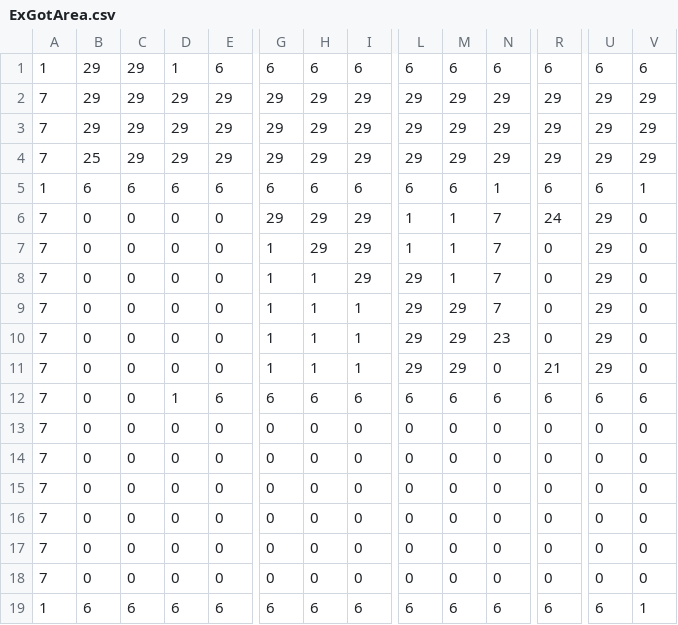
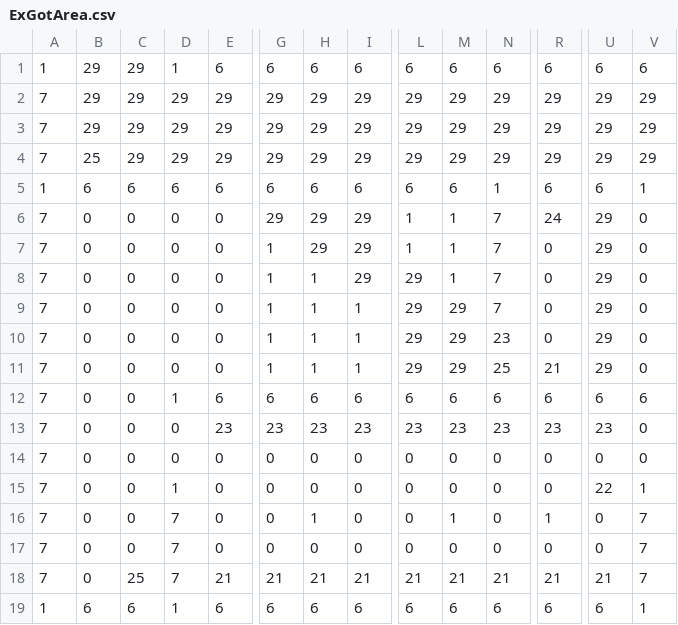
Before and after one commit to RyotaIzumi/Minge2026Spring_team4_action, a CSV file: I wanna Siv3D/OpenSiv3D_0.6.161/App/MapData/ExGotArea.csv, drawn as a sheet; only a part is shown, gaps mark what is left out; removed rows and columns are numbered as before the commit, all else as after; rows hold the shown columns only; the diff names each change by its address in the sheet, - before the commit and + after, or states it on an @@ line.

```diff
--- a/I wanna Siv3D/OpenSiv3D_0.6.161/App/MapData/ExGotArea.csv
+++ b/I wanna Siv3D/OpenSiv3D_0.6.161/App/MapData/ExGotArea.csv
-N11: 0
+N11: 25
+row 13: 7 | 0 | 0 | 0 | 23 | 23 | 23 | 23 | 23 | 23 | 23 | 23 | 23 | 0
-D15: 0
+D15: 1
-U15: 0
+U15: 22
-V15: 0
+V15: 1
-D16:D17: 0
+D16:D17: 7
-H16: 0
+H16: 1
-M16: 0
+M16: 1
-R16: 0
+R16: 1
-V16:V17: 0
+V16:V17: 7
-row 17: 7 | 0 | 0 | 0 | 0 | 0 | 0 | 0 | 0 | 0 | 0 | 0 | 0 | 0
-row 18: 7 | 0 | 0 | 0 | 0 | 0 | 0 | 0 | 0 | 0 | 0 | 0 | 0 | 0
+row 18: 7 | 0 | 25 | 7 | 21 | 21 | 21 | 21 | 21 | 21 | 21 | 21 | 21 | 7
-D19: 6
+D19: 1
```
Also changed, not shown: 4 other files.
